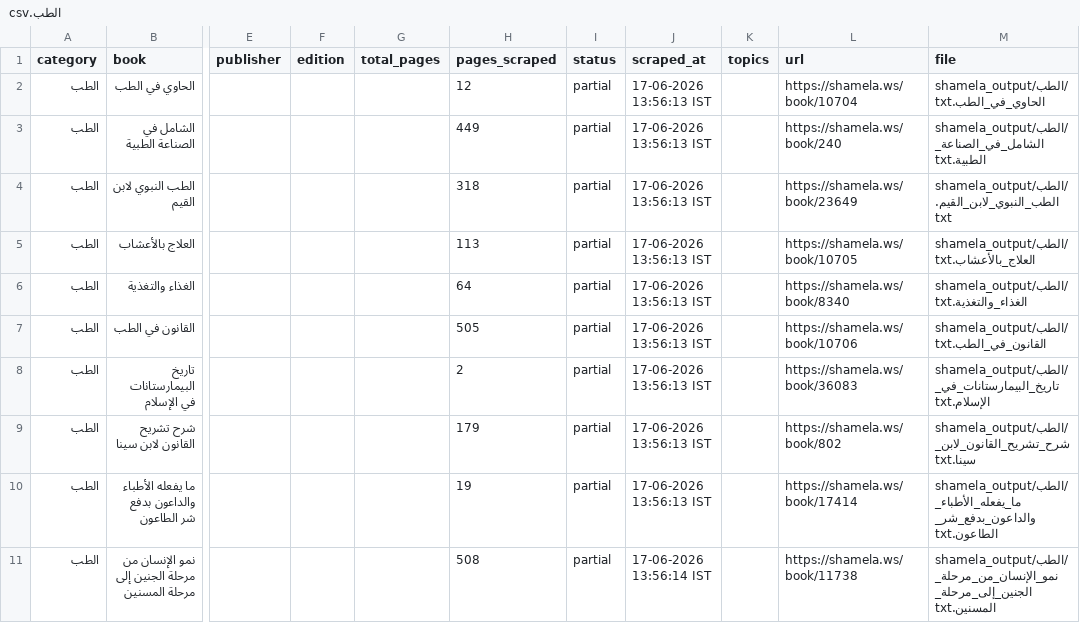
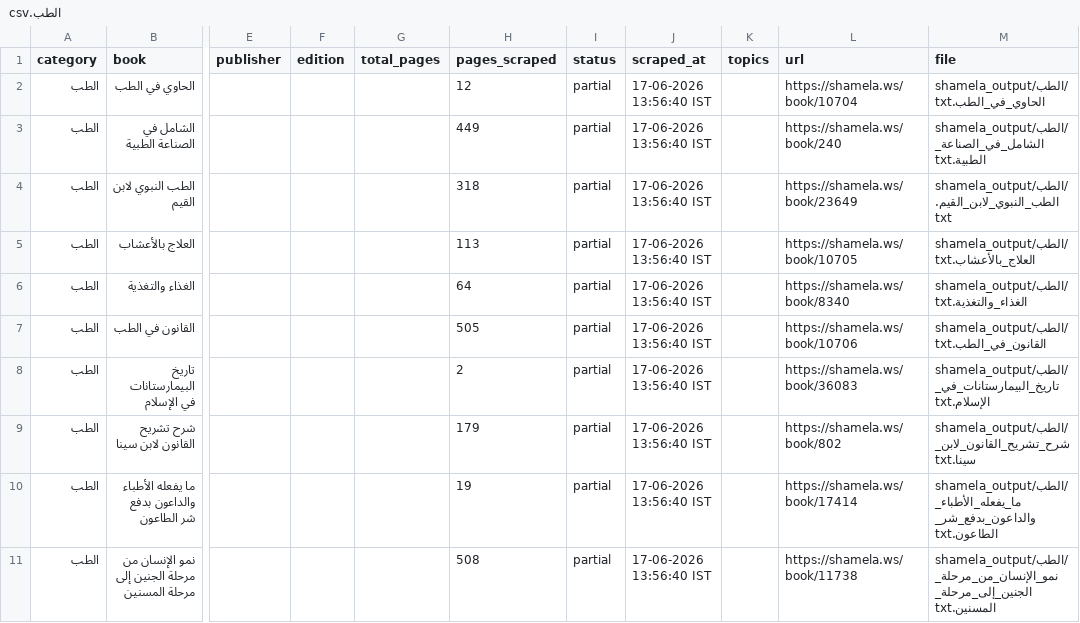
Before and after one commit to farhan281/al-qalam-project, a CSV file: shamela_output/reports/الطب.csv, drawn as a sheet; only a part is shown, gaps mark what is left out; the diff names each change by its address in the sheet, - before the commit and + after, or states it on an @@ line.

```diff
--- a/shamela_output/reports/الطب.csv
+++ b/shamela_output/reports/الطب.csv
-J2:J10 (scraped_at): 17-06-2026 13:56:13 IST
+J2:J10 (scraped_at): 17-06-2026 13:56:40 IST
-J11 (scraped_at): 17-06-2026 13:56:14 IST
+J11 (scraped_at): 17-06-2026 13:56:40 IST
```
Also changed, not shown: shamela_output/reports/report.csv, shamela_output/reports/الفرق_والردود.csv, 10 other files.
